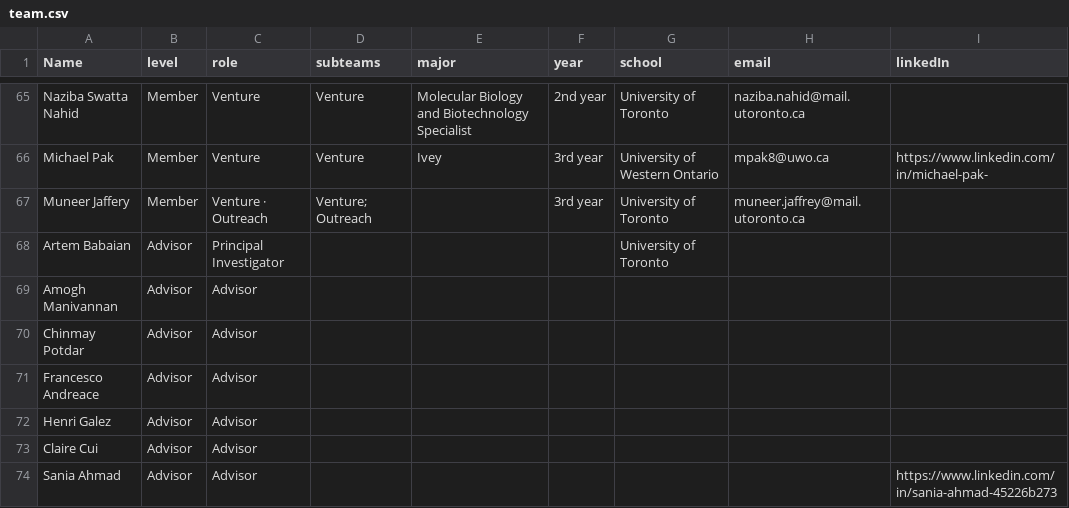
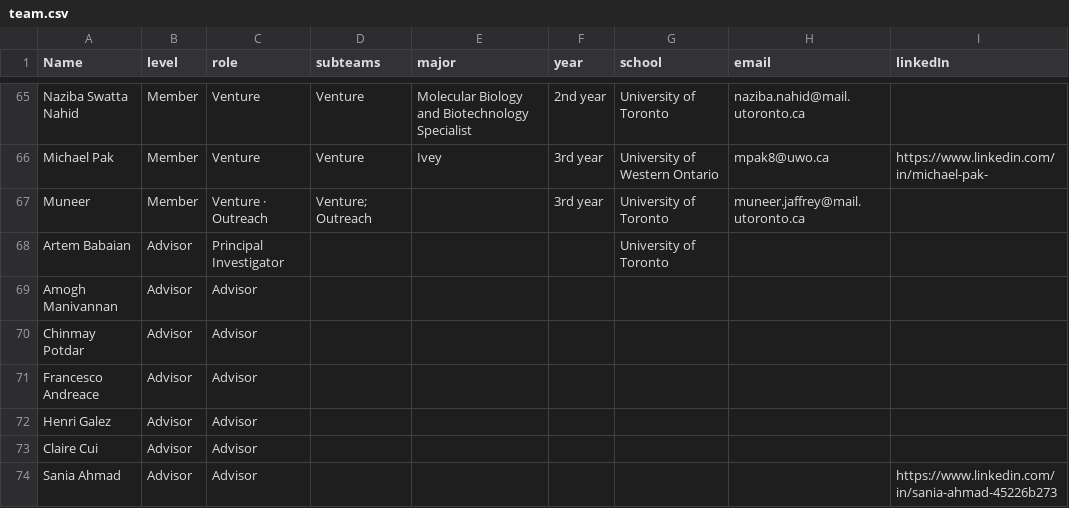
Before and after one commit to petadex/iGEM_wiki, a CSV file: src/data/team/team.csv, drawn as a sheet; only a part is shown, gaps mark what is left out; the diff names each change by its address in the sheet, - before the commit and + after, or states it on an @@ line.

```diff
--- a/src/data/team/team.csv
+++ b/src/data/team/team.csv
-A67 (Name): Muneer Jaffery
+A67 (Name): Muneer
```
Also changed, not shown: 2 other files.
